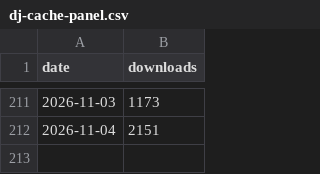
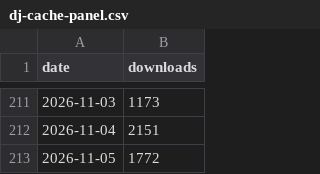
Before and after one commit to django-control-room/dcr-stats, a CSV file: data/dj-cache-panel.csv, drawn as a sheet; only a part is shown, gaps mark what is left out.

```diff
--- a/data/dj-cache-panel.csv
+++ b/data/dj-cache-panel.csv
@@ -212 +212,2 @@ date,downloads
 2026-11-04,2151
+2026-11-05,1772
```
Also changed, not shown: data/dj-celery-panel.csv, data/dj-control-room-base.csv, 4 other files.
